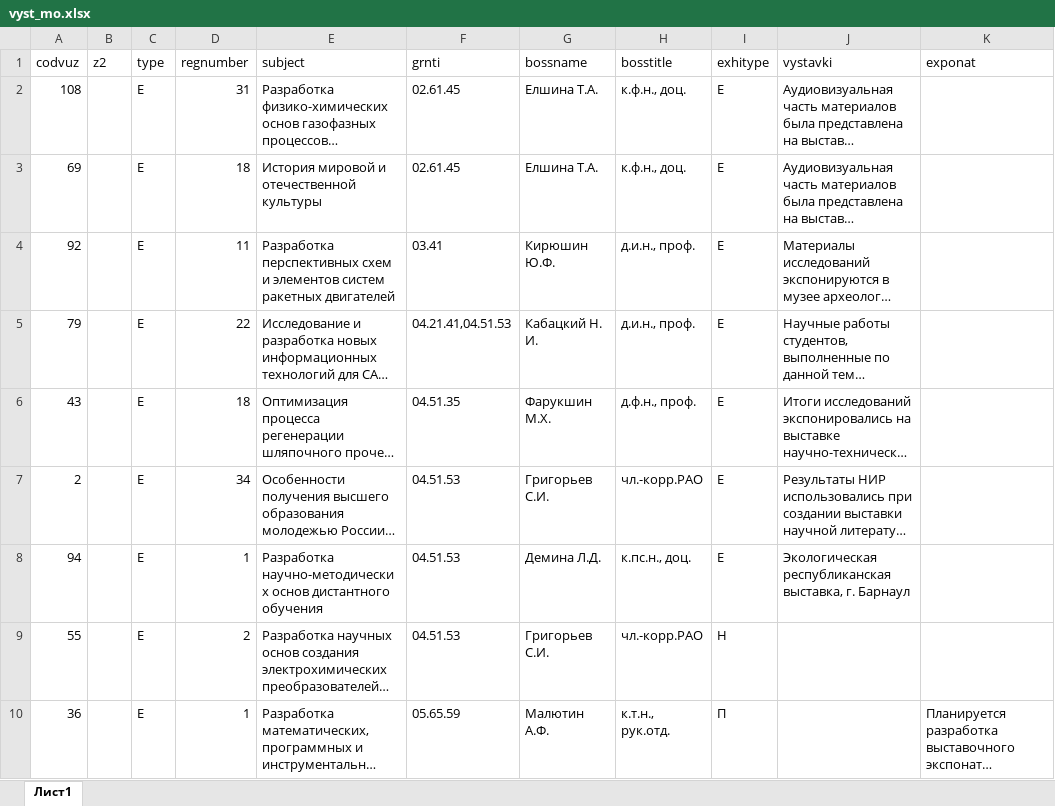
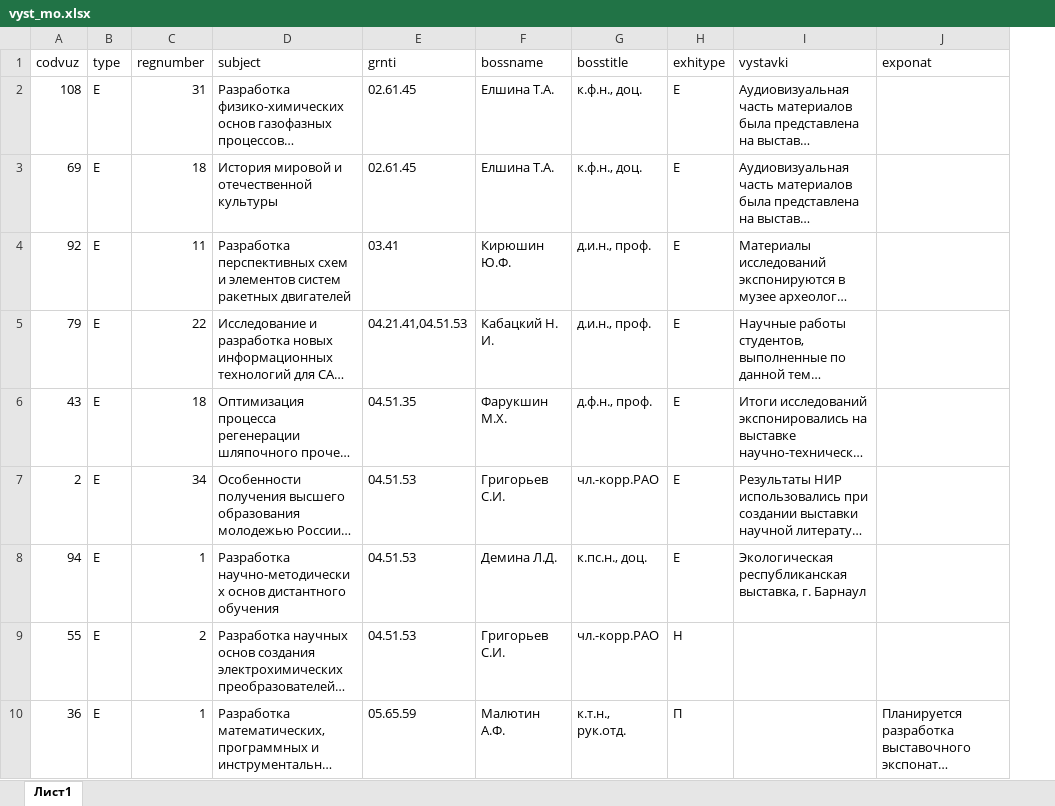
Before and after one commit to came0987/dbms_mpei, an Excel workbook: data/vyst_mo.xlsx, sheet Лист1, drawn as a sheet; only a part is shown; long unchanged cells end in …; values as stored, in another font and other column widths than the file's, no borders; charts and pictures not drawn; the diff names each change by its address in the sheet, - before the commit and + after, or states it on an @@ line.

```diff
--- a/data/vyst_mo.xlsx (sheet Лист1)
+++ b/data/vyst_mo.xlsx (sheet Лист1)
-column B (z2), empty
```
Also changed, not shown: charts or pictures, 3 other files.
